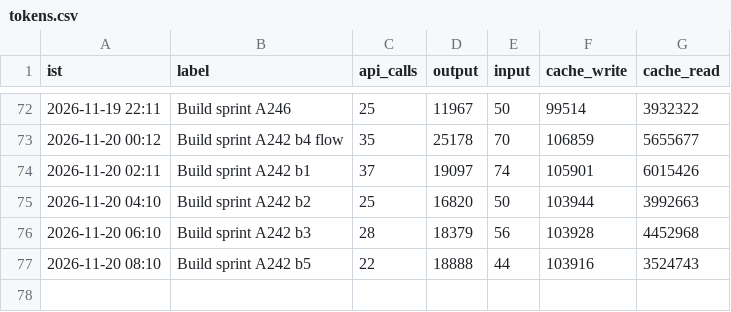
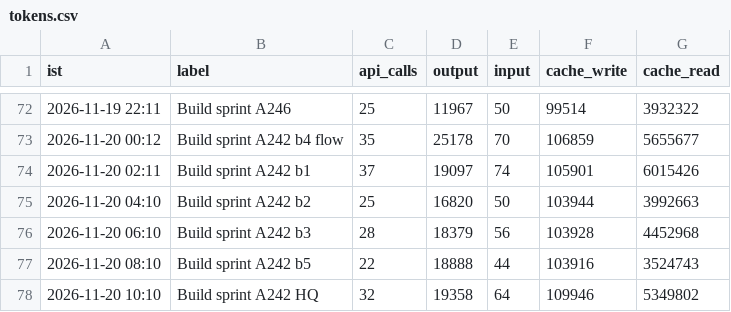
Before and after one commit to Akhilkanigicharla/kalpa-labs, a CSV file: 00-hq/log/tokens.csv, drawn as a sheet; only a part is shown, gaps mark what is left out.

```diff
--- a/00-hq/log/tokens.csv
+++ b/00-hq/log/tokens.csv
@@ -77 +77,2 @@ ist,label,api_calls,output,input,cache_write,cache_read
 2026-11-20 08:10,Build sprint A242 b5,22,18888,44,103916,3524743
+2026-11-20 10:10,Build sprint A242 HQ,32,19358,64,109946,5349802
```
Also changed, not shown: 9 other files.
